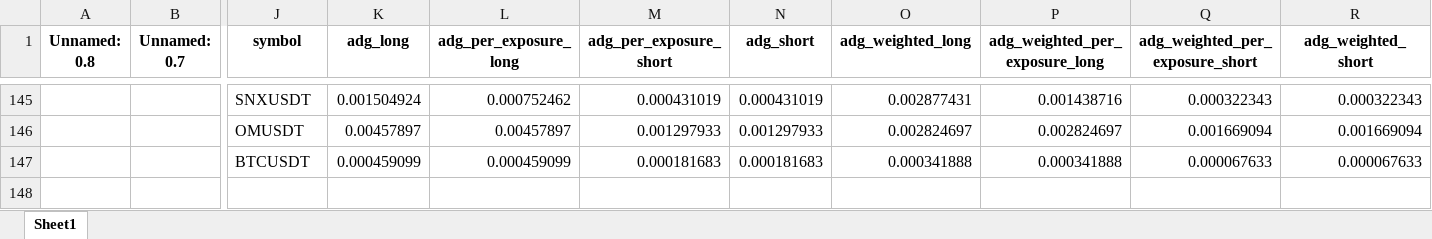
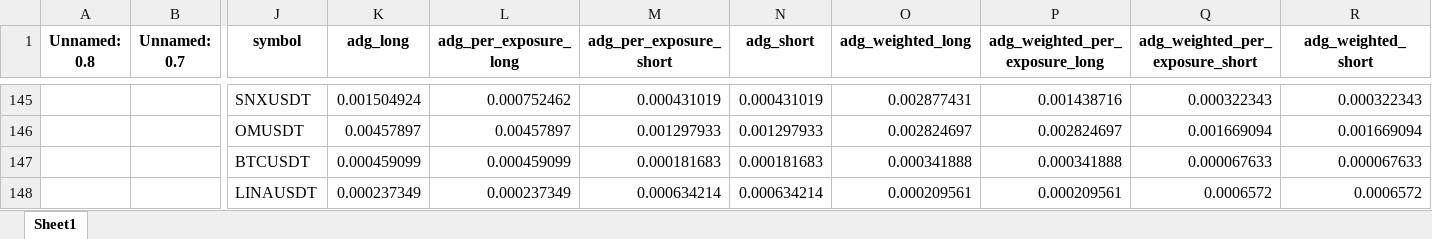
Before and after one commit to protoad56/passivbot_configs, an Excel workbook: optimized/logs/analysis_clock.xlsx, sheet Sheet1, drawn as a sheet; only a part is shown, gaps mark what is left out; values as stored, in another font and other column widths than the file's, no borders; rows hold the shown columns only; the diff names each change by its address in the sheet, - before the commit and + after, or states it on an @@ line.

```diff
--- a/optimized/logs/analysis_clock.xlsx (sheet Sheet1)
+++ b/optimized/logs/analysis_clock.xlsx (sheet Sheet1)
+row 148:  |  | LINAUSDT | 0.000237349 | 0.000237349 | 0.000634214 | 0.000634214 | 0.000209561 | 0.000209561 | 0.0006572 | 0.0006572
```
Also changed, not shown: 2 other files.
